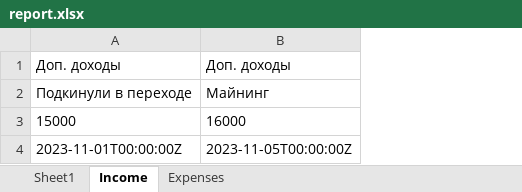
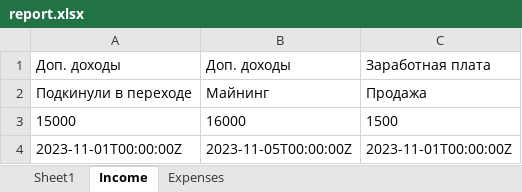
Before and after one commit to s1ineds/Telegram-Bot, an Excel workbook: reports/report.xlsx, sheet Income, drawn as a sheet; values as stored, in another font and other column widths than the file's, no borders; the diff names each change by its address in the sheet, - before the commit and + after, or states it on an @@ line.

```diff
--- a/reports/report.xlsx (sheet Income)
+++ b/reports/report.xlsx (sheet Income)
+column C, rows 1-4: Заработная плата | Продажа | 1500 | 2023-11-01T00:00:00Z
```
Also changed, not shown: 4 other files.
